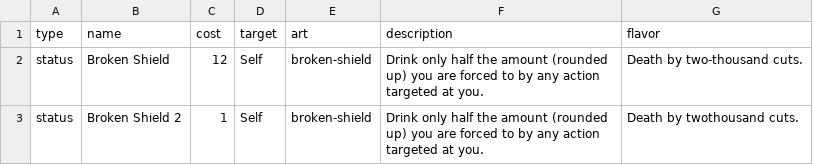
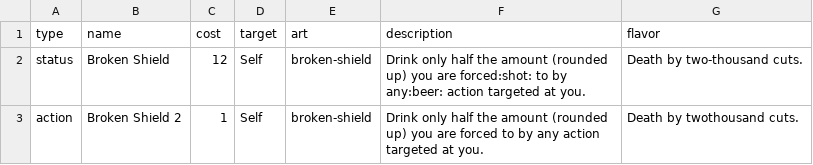
Before and after one commit to Qgel/FratAttack, a CSV file: cards/data/action.csv, drawn as a sheet.

```diff
--- a/cards/data/action.csv
+++ b/cards/data/action.csv
@@ -1,3 +1,3 @@
 type, name, cost, target, art, description, flavor
-status, Broken Shield, 12, Self, broken-shield, Drink only half the amount (rounded up) you are forced to by any action targeted at you., Death by two-thousand cuts.
-status, Broken Shield 2, 1, Self, broken-shield, Drink only half the amount (rounded up) you are forced to by any action targeted at you., Death by twothousand cuts.
+status, Broken Shield, 12, Self, broken-shield, Drink only half the amount (rounded up) you are forced:shot: to by any:beer: action targeted at you., Death by two-thousand cuts.
+action, Broken Shield 2, 1, Self, broken-shield, Drink only half the amount (rounded up) you are forced to by any action targeted at you., Death by twothousand cuts.
```
Also changed, not shown: 3 other files.
